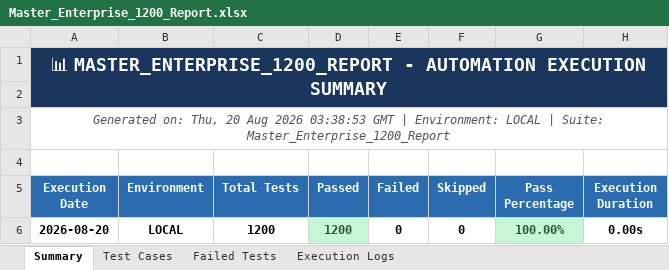
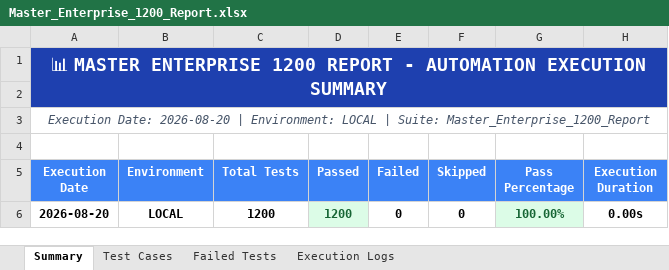
Before and after one commit to Vinoth192373005/lacunanews, an Excel workbook: reports/excel/Master_Enterprise_1200_Report.xlsx, sheet Summary, drawn as a sheet; values as stored, in another font and other column widths than the file's, no borders; the diff names each change by its address in the sheet, - before the commit and + after, or states it on an @@ line.

Commit message:
chore(reports): update generated excel reports with styled test cases

```diff
--- a/reports/excel/Master_Enterprise_1200_Report.xlsx (sheet Summary)
+++ b/reports/excel/Master_Enterprise_1200_Report.xlsx (sheet Summary)
-A1 (Execution Date): 📊 MASTER_ENTERPRISE_1200_REPORT - AUTOMATION…
+A1 (Execution Date): 📊 MASTER ENTERPRISE 1200 REPORT - AUTOMATION…
-A1:H2 fill: #1A365D
+A1:H2 fill: #1E40AF
-A3 (Execution Date): Generated on: Thu, 20 Aug 2026 03:38:53 GMT | Environment:…
+A3 (Execution Date): Execution Date: 2026-08-20 | Environment:…
-A5:H5 fill: #2B6CB0
+A5:H5 fill: #3B82F6
```
Also changed, not shown: sheet Test Cases, sheet Execution Logs, sheet Failed Tests, reports/excel/E2E_Report.xlsx, reports/excel/Load_Report.xlsx, 2 other files.
